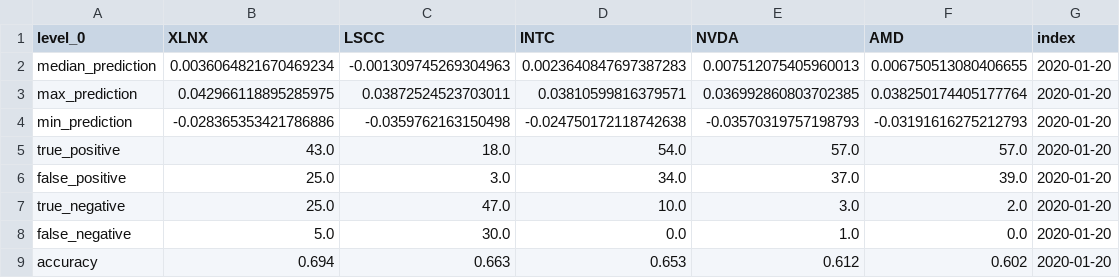
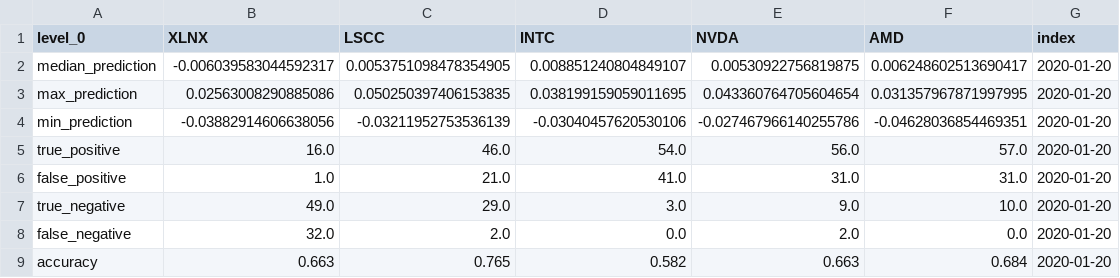
Before and after one commit to freedomtowin/algo-trading, a CSV file: predictions/prediction_xlnx,lscc,intc,nvda,amd_2020-01-17.csv, drawn as a sheet.

Commit message:
push predictions

```diff
--- a/predictions/prediction_xlnx,lscc,intc,nvda,amd_2020-01-17.csv
+++ b/predictions/prediction_xlnx,lscc,intc,nvda,amd_2020-01-17.csv
@@ -1,9 +1,9 @@
 level_0,XLNX,LSCC,INTC,NVDA,AMD,index
-median_prediction,0.0036064821670469234,-0.001309745269304963,0.0023640847697387283,0.007512075405960013,0.006750513080406655,2020-01-20
-max_prediction,0.042966118895285975,0.03872524523703011,0.03810599816379571,0.036992860803702385,0.038250174405177764,2020-01-20
-min_prediction,-0.028365353421786886,-0.0359762163150498,-0.024750172118742638,-0.03570319757198793,-0.03191616275212793,2020-01-20
-true_positive,43.0,18.0,54.0,57.0,57.0,2020-01-20
-false_positive,25.0,3.0,34.0,37.0,39.0,2020-01-20
-true_negative,25.0,47.0,10.0,3.0,2.0,2020-01-20
-false_negative,5.0,30.0,0.0,1.0,0.0,2020-01-20
-accuracy,0.694,0.663,0.653,0.612,0.602,2020-01-20
+median_prediction,-0.006039583044592317,0.0053751098478354905,0.008851240804849107,0.00530922756819875,0.006248602513690417,2020-01-20
+max_prediction,0.02563008290885086,0.050250397406153835,0.038199159059011695,0.043360764705604654,0.031357967871997995,2020-01-20
+min_prediction,-0.03882914606638056,-0.03211952753536139,-0.03040457620530106,-0.027467966140255786,-0.04628036854469351,2020-01-20
+true_positive,16.0,46.0,54.0,56.0,57.0,2020-01-20
+false_positive,1.0,21.0,41.0,31.0,31.0,2020-01-20
+true_negative,49.0,29.0,3.0,9.0,10.0,2020-01-20
+false_negative,32.0,2.0,0.0,2.0,0.0,2020-01-20
+accuracy,0.663,0.765,0.582,0.663,0.684,2020-01-20
```
Also changed, not shown: 5 other files.
